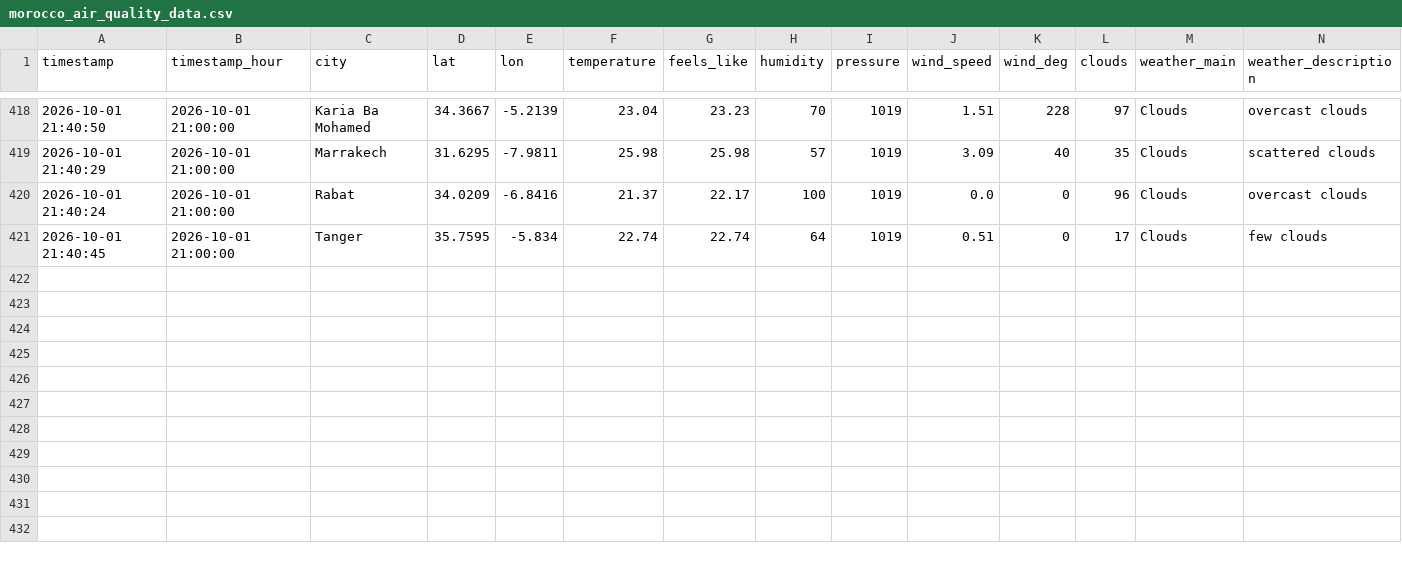
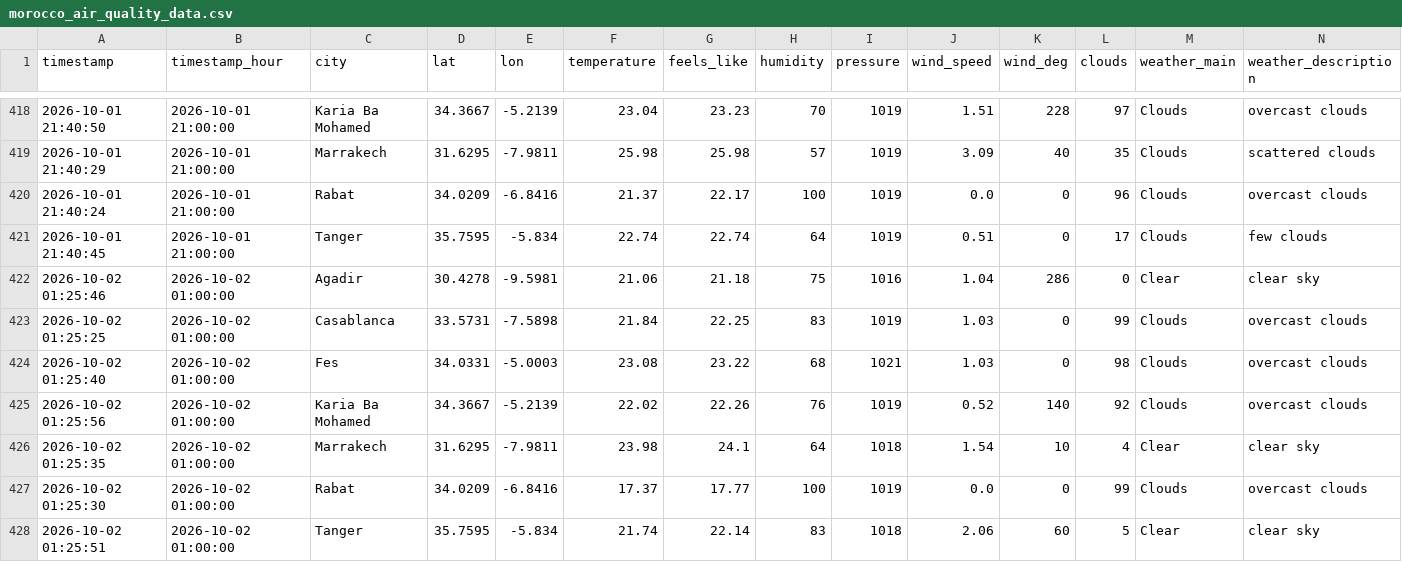
Before and after one commit to Bilal51002/air-quality-prediction-morocco, a CSV file: data/raw/morocco_air_quality_data.csv, drawn as a sheet; only a part is shown, gaps mark what is left out; rows hold the shown columns only; the diff names each change by its address in the sheet, - before the commit and + after, or states it on an @@ line.

```diff
--- a/data/raw/morocco_air_quality_data.csv
+++ b/data/raw/morocco_air_quality_data.csv
+row 422: 2026-10-02 01:25:46 | 2026-10-02 01:00:00 | Agadir | 30.4278 | -9.5981 | 21.06 | 21.18 | 75 | 1016 | 1.04 | 286 | 0 | Clear | clear sky
+row 423: 2026-10-02 01:25:25 | 2026-10-02 01:00:00 | Casablanca | 33.5731 | -7.5898 | 21.84 | 22.25 | 83 | 1019 | 1.03 | 0 | 99 | Clouds | overcast clouds
+row 424: 2026-10-02 01:25:40 | 2026-10-02 01:00:00 | Fes | 34.0331 | -5.0003 | 23.08 | 23.22 | 68 | 1021 | 1.03 | 0 | 98 | Clouds | overcast clouds
+row 425: 2026-10-02 01:25:56 | 2026-10-02 01:00:00 | Karia Ba Mohamed | 34.3667 | -5.2139 | 22.02 | 22.26 | 76 | 1019 | 0.52 | 140 | 92 | Clouds | overcast clouds
+row 426: 2026-10-02 01:25:35 | 2026-10-02 01:00:00 | Marrakech | 31.6295 | -7.9811 | 23.98 | 24.1 | 64 | 1018 | 1.54 | 10 | 4 | Clear | clear sky
+row 427: 2026-10-02 01:25:30 | 2026-10-02 01:00:00 | Rabat | 34.0209 | -6.8416 | 17.37 | 17.77 | 100 | 1019 | 0.0 | 0 | 99 | Clouds | overcast clouds
+row 428: 2026-10-02 01:25:51 | 2026-10-02 01:00:00 | Tanger | 35.7595 | -5.834 | 21.74 | 22.14 | 83 | 1018 | 2.06 | 60 | 5 | Clear | clear sky
```
